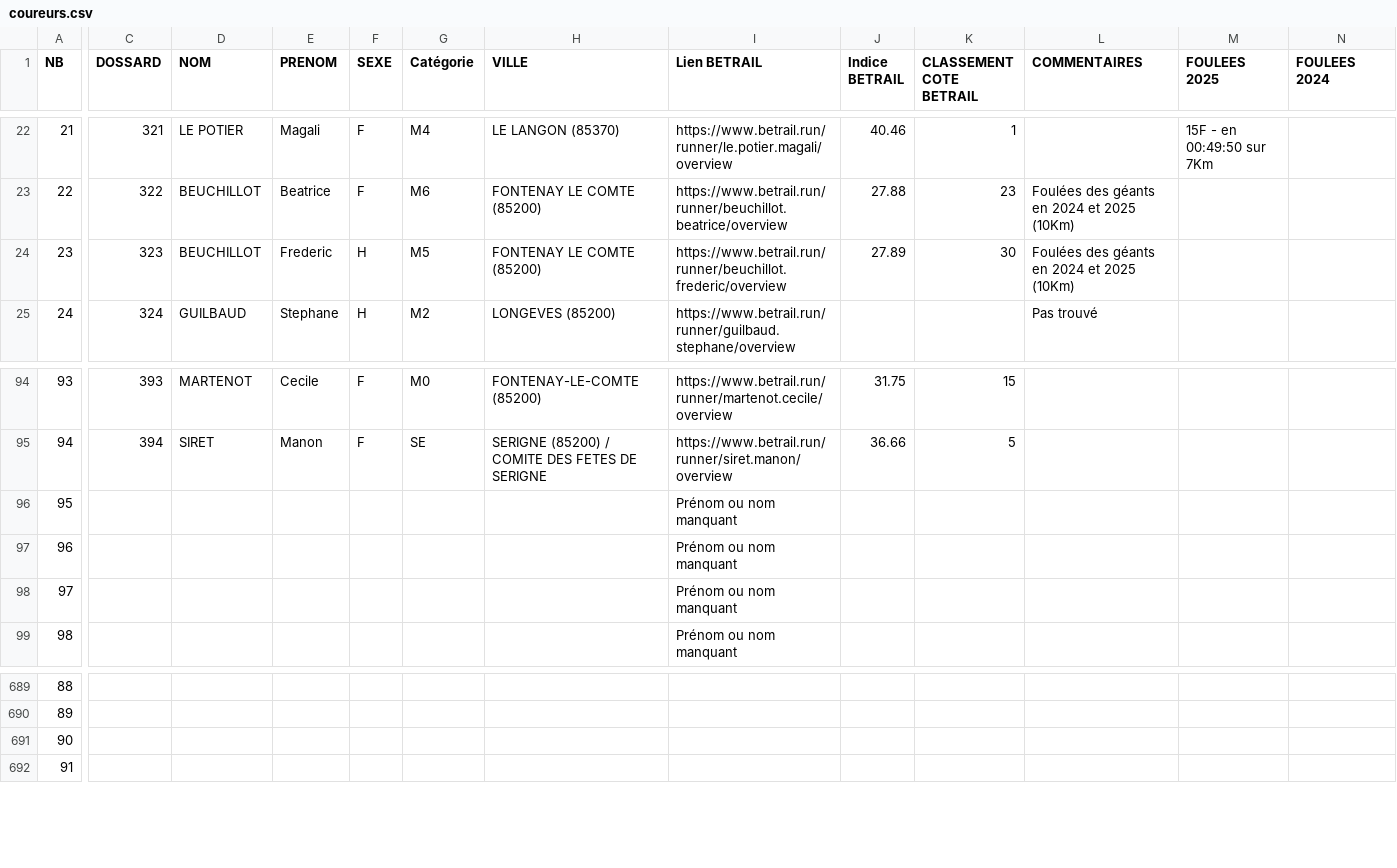
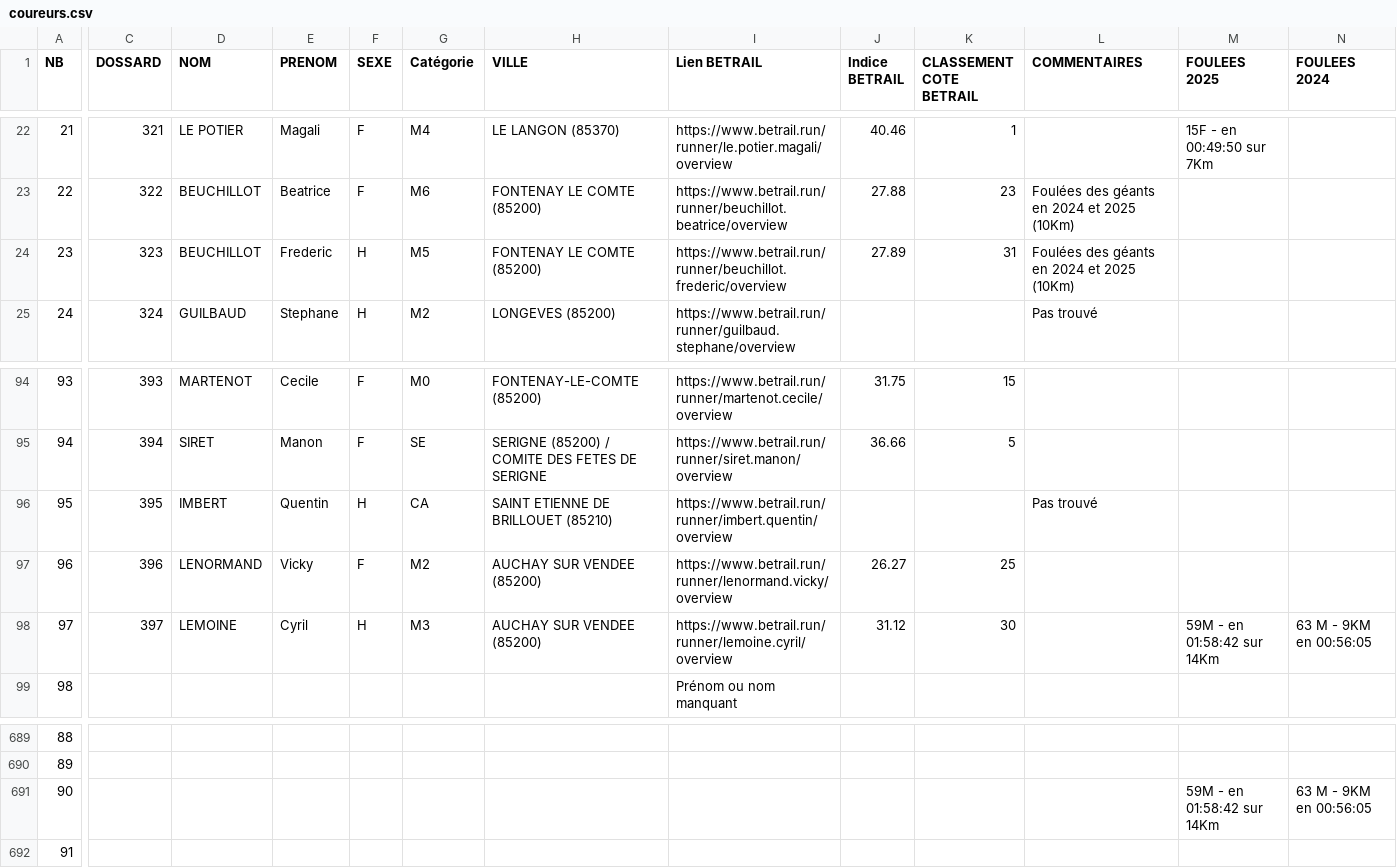
Before and after one commit to AnneLC-29/outil-speaker-course, a CSV file: coureurs.csv, drawn as a sheet; only a part is shown, gaps mark what is left out; the diff covers the shown part only; the diff names each change by its address in the sheet, - before the commit and + after, or states it on an @@ line.

Commit message:
Add files via upload

```diff
--- a/coureurs.csv
+++ b/coureurs.csv
-K24 (CLASSEMENT COTE BETRAIL): 30
+K24 (CLASSEMENT COTE BETRAIL): 31
-C96 (DOSSARD): (empty)
+C96 (DOSSARD): 395
-D96 (NOM): (empty)
+D96 (NOM): IMBERT
-E96 (PRENOM): (empty)
+E96 (PRENOM): Quentin
-F96 (SEXE): (empty)
+F96 (SEXE): H
-G96 (Catégorie): (empty)
+G96 (Catégorie): CA
-H96 (VILLE): (empty)
+H96 (VILLE): SAINT ETIENNE DE BRILLOUET (85210)
-I96 (Lien BETRAIL): Prénom ou nom manquant
+I96 (Lien BETRAIL): https://www.betrail.run/runner/imbert.quentin/overview
-L96 (COMMENTAIRES): (empty)
+L96 (COMMENTAIRES): Pas trouvé
-C97 (DOSSARD): (empty)
+C97 (DOSSARD): 396
-D97 (NOM): (empty)
+D97 (NOM): LENORMAND
-E97 (PRENOM): (empty)
+E97 (PRENOM): Vicky
-F97 (SEXE): (empty)
+F97 (SEXE): F
-G97 (Catégorie): (empty)
+G97 (Catégorie): M2
-H97:H98 (VILLE): (empty)
+H97:H98 (VILLE): AUCHAY SUR VENDEE (85200)
-I97 (Lien BETRAIL): Prénom ou nom manquant
+I97 (Lien BETRAIL): https://www.betrail.run/runner/lenormand.vicky/overview
-J97 (Indice BETRAIL): (empty)
+J97 (Indice BETRAIL): 26.27
-K97 (CLASSEMENT COTE BETRAIL): (empty)
+K97 (CLASSEMENT COTE BETRAIL): 25
-C98 (DOSSARD): (empty)
+C98 (DOSSARD): 397
-D98 (NOM): (empty)
+D98 (NOM): LEMOINE
-E98 (PRENOM): (empty)
+E98 (PRENOM): Cyril
-F98 (SEXE): (empty)
+F98 (SEXE): H
-G98 (Catégorie): (empty)
+G98 (Catégorie): M3
-I98 (Lien BETRAIL): Prénom ou nom manquant
+I98 (Lien BETRAIL): https://www.betrail.run/runner/lemoine.cyril/overview
-J98 (Indice BETRAIL): (empty)
+J98 (Indice BETRAIL): 31.12
-K98 (CLASSEMENT COTE BETRAIL): (empty)
+K98 (CLASSEMENT COTE BETRAIL): 30
-M98 (FOULEES 2025): (empty)
+M98 (FOULEES 2025): 59M - en 01:58:42 sur 14Km
-N98 (FOULEES 2024): (empty)
+N98 (FOULEES 2024): 63 M - 9KM en 00:56:05
-M691 (FOULEES 2025): (empty)
+M691 (FOULEES 2025): 59M - en 01:58:42 sur 14Km
-N691 (FOULEES 2024): (empty)
+N691 (FOULEES 2024): 63 M - 9KM en 00:56:05
```
Also changed, not shown: 1 edited cell elsewhere in this file.
